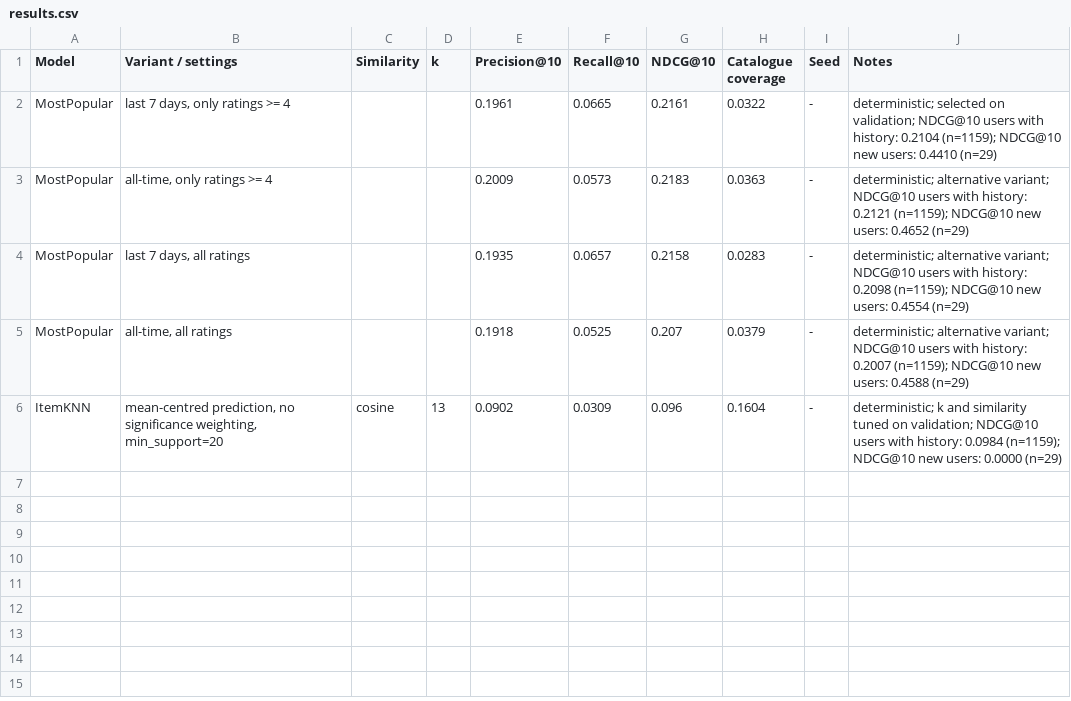
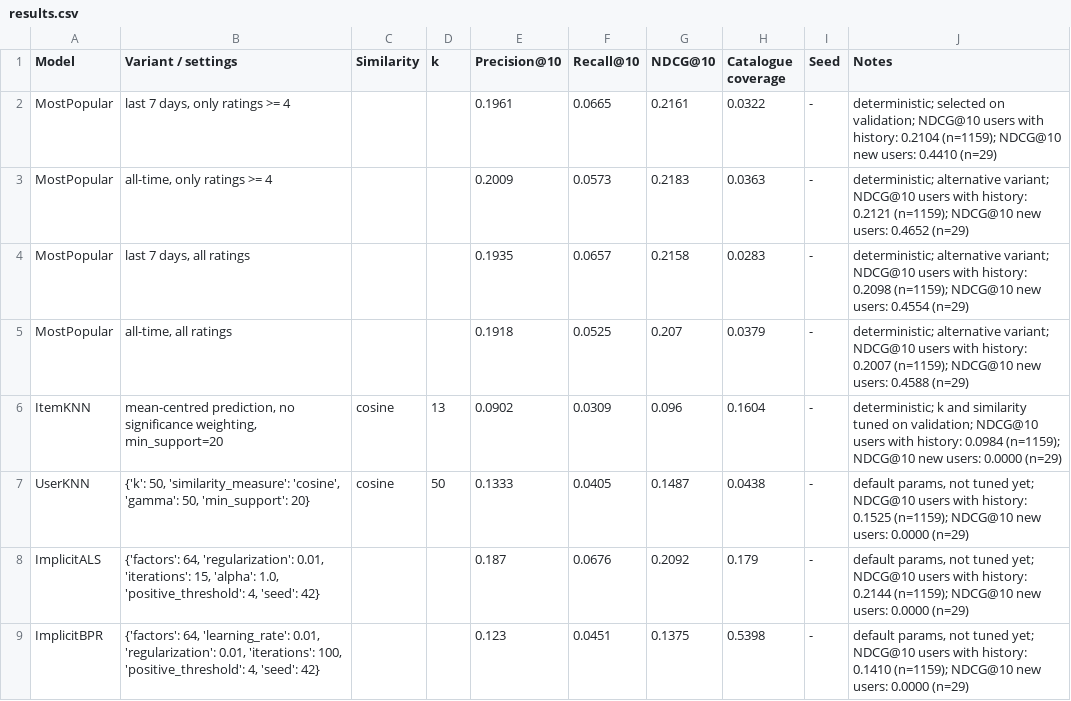
Before and after one commit to halampav/DATA.ML.360-2026-2027-1_group16, a CSV file: results/results.csv, drawn as a sheet.

Commit message:
Add ImplicitALS and ImplicitBPR models form library

```diff
--- a/results/results.csv
+++ b/results/results.csv
@@ -6 +6,4 @@ MostPopular,"all-time, all ratings",,,0.1918,0.0525,0.207,0.0379,-,deterministic
 ItemKNN,"mean-centred prediction, no significance weighting, min_support=20",cosine,13,0.0902,0.0309,0.096,0.1604,-,deterministic; k and similarity tuned on validation; NDCG@10 users with history: 0.0984 (n=1159); NDCG@10 new users: 0.0000 (n=29)
+UserKNN,"{'k': 50, 'similarity_measure': 'cosine', 'gamma': 50, 'min_support': 20}",cosine,50,0.1333,0.0405,0.1487,0.0438,-,"default params, not tuned yet; NDCG@10 users with history: 0.1525 (n=1159); NDCG@10 new users: 0.0000 (n=29)"
+ImplicitALS,"{'factors': 64, 'regularization': 0.01, 'iterations': 15, 'alpha': 1.0, 'positive_threshold': 4, 'seed': 42}",,,0.187,0.0676,0.2092,0.179,-,"default params, not tuned yet; NDCG@10 users with history: 0.2144 (n=1159); NDCG@10 new users: 0.0000 (n=29)"
+ImplicitBPR,"{'factors': 64, 'learning_rate': 0.01, 'regularization': 0.01, 'iterations': 100, 'positive_threshold': 4, 'seed': 42}",,,0.123,0.0451,0.1375,0.5398,-,"default params, not tuned yet; NDCG@10 users with history: 0.1410 (n=1159); NDCG@10 new users: 0.0000 (n=29)"
```
Also changed, not shown: 4 other files.
